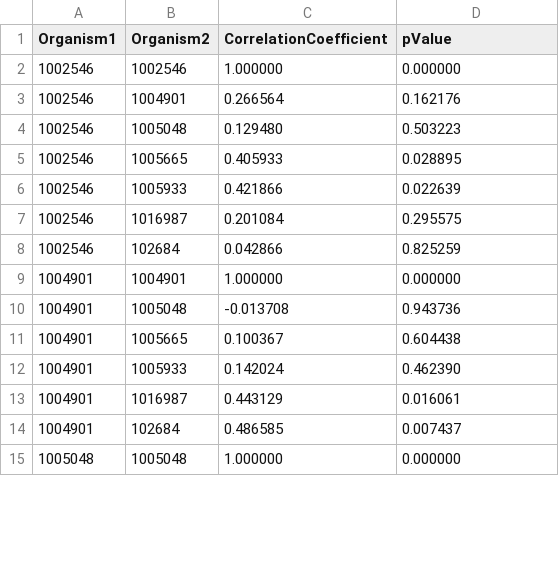
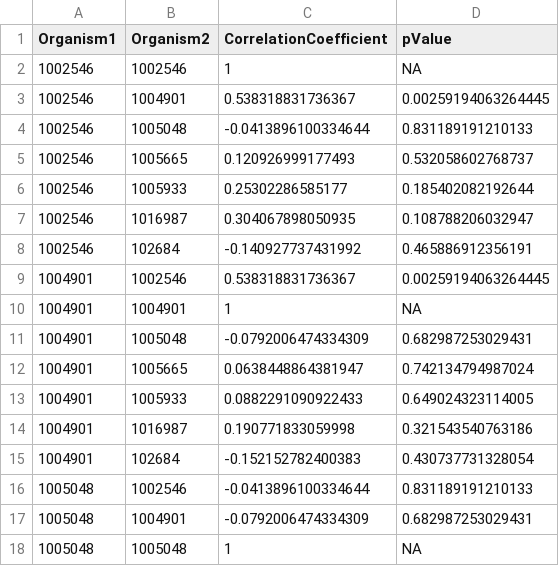
Before and after one commit to iddiiizzzz/Exjobb, a TSV file: test_files/results_org_correlation_ww1_test.tsv, drawn as a sheet; only a part is shown; the diff covers the shown part only.

Commit message:
correlation stuff

```diff
--- a/test_files/results_org_correlation_ww1_test.tsv
+++ b/test_files/results_org_correlation_ww1_test.tsv
@@ -1,15 +1,18 @@
 Organism1	Organism2	CorrelationCoefficient	pValue
-1002546	1002546	1.000000	0.000000
-1002546	1004901	0.266564	0.162176
-1002546	1005048	0.129480	0.503223
-1002546	1005665	0.405933	0.028895
-1002546	1005933	0.421866	0.022639
-1002546	1016987	0.201084	0.295575
-1002546	102684	0.042866	0.825259
-1004901	1004901	1.000000	0.000000
-1004901	1005048	-0.013708	0.943736
-1004901	1005665	0.100367	0.604438
-1004901	1005933	0.142024	0.462390
-1004901	1016987	0.443129	0.016061
-1004901	102684	0.486585	0.007437
-1005048	1005048	1.000000	0.000000
+1002546	1002546	1	NA
+1002546	1004901	0.538318831736367	0.00259194063264445
+1002546	1005048	-0.0413896100334644	0.831189191210133
+1002546	1005665	0.120926999177493	0.532058602768737
+1002546	1005933	0.25302286585177	0.185402082192644
+1002546	1016987	0.304067898050935	0.108788206032947
+1002546	102684	-0.140927737431992	0.465886912356191
+1004901	1002546	0.538318831736367	0.00259194063264445
+1004901	1004901	1	NA
+1004901	1005048	-0.0792006474334309	0.682987253029431
+1004901	1005665	0.0638448864381947	0.742134794987024
+1004901	1005933	0.0882291090922433	0.649024323114005
+1004901	1016987	0.190771833059998	0.321543540763186
+1004901	102684	-0.152152782400383	0.430737731328054
+1005048	1002546	-0.0413896100334644	0.831189191210133
+1005048	1004901	-0.0792006474334309	0.682987253029431
+1005048	1005048	1	NA
```
Also changed, not shown: 18 added rows and 28 edited cells elsewhere in this file, test_files/rewritten_test_kraken1.tsv, 8 other files.
